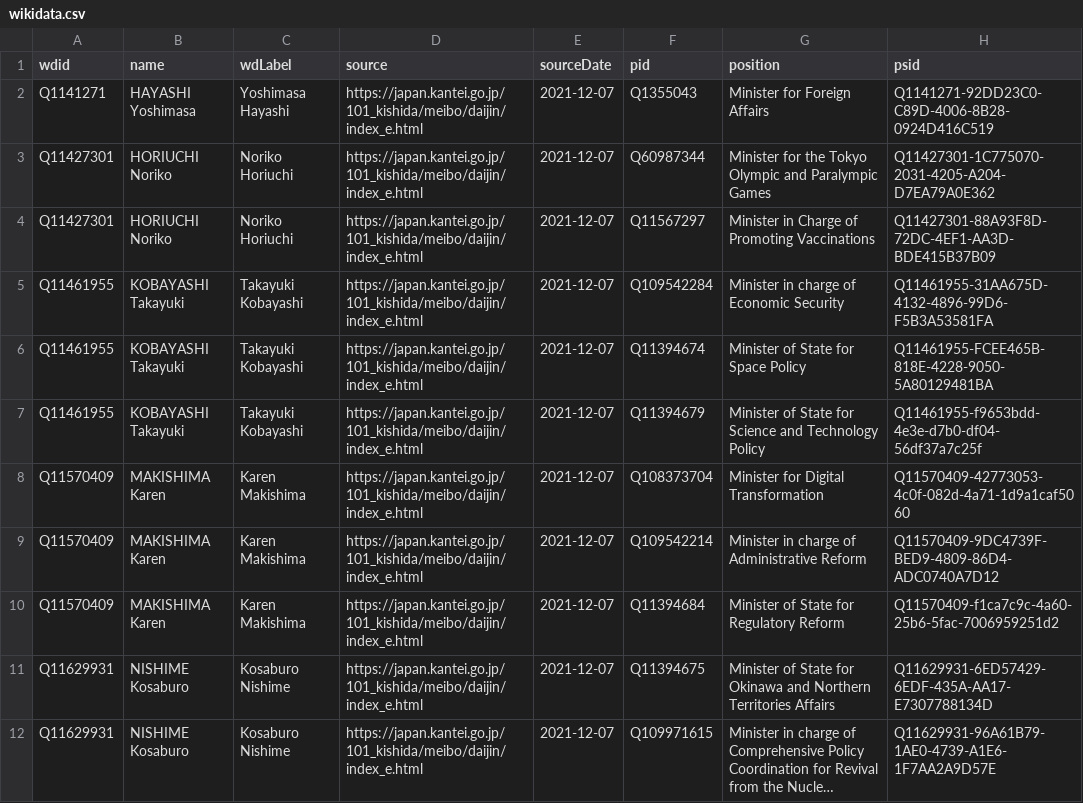
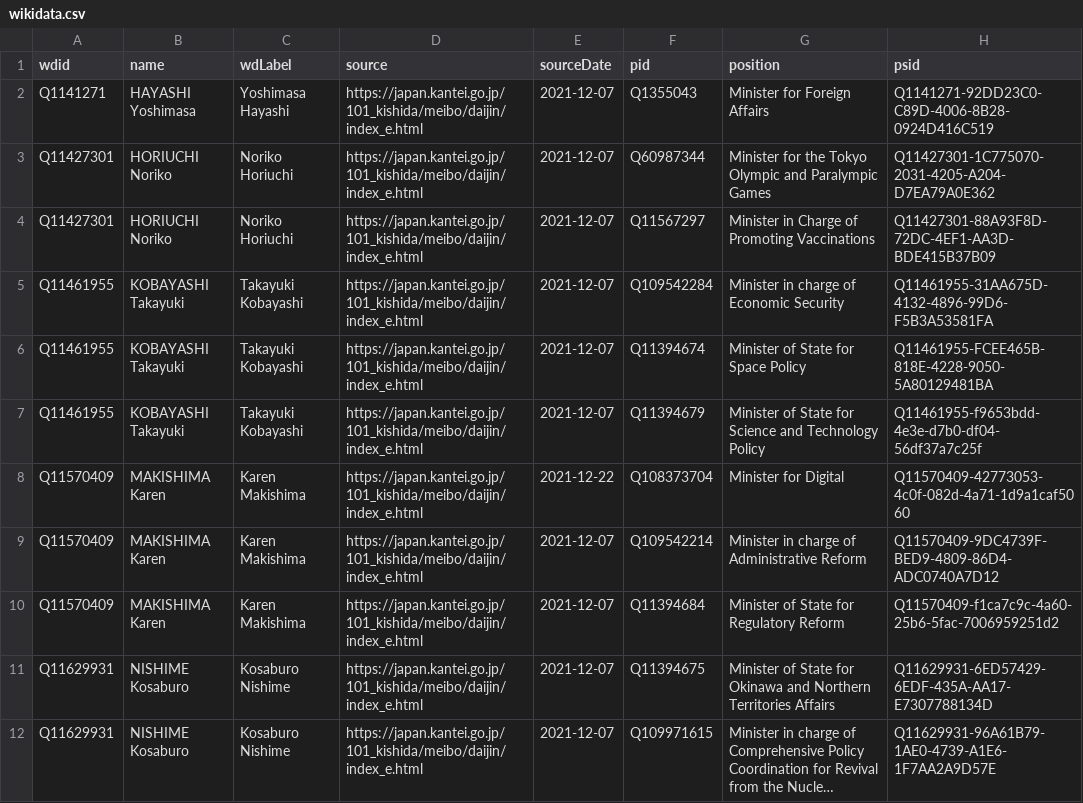
Before and after one commit to every-politician-scrapers/japan-ministers, a CSV file: data/wikidata.csv, drawn as a sheet; only a part is shown; long unchanged cells end in ….

```diff
--- a/data/wikidata.csv
+++ b/data/wikidata.csv
@@ -7,3 +7,3 @@ Q11461955,KOBAYASHI Takayuki,Takayuki Kobayashi,https://japan.kantei.go.jp/101_k
 Q11461955,KOBAYASHI Takayuki,Takayuki Kobayashi,https://japan.kantei.go.jp/101_kishida/meibo/daijin/index_e.html,2021-12-07,Q11394679,Minister of State for Science and Technology Policy,Q11461955-f9653bdd-4e3e-d7b0-df04-56df37a7c25f
-Q11570409,MAKISHIMA Karen,Karen Makishima,https://japan.kantei.go.jp/101_kishida/meibo/daijin/index_e.html,2021-12-07,Q108373704,Minister for Digital Transformation,Q11570409-42773053-4c0f-082d-4a71-1d9a1caf5060
+Q11570409,MAKISHIMA Karen,Karen Makishima,https://japan.kantei.go.jp/101_kishida/meibo/daijin/index_e.html,2021-12-22,Q108373704,Minister for Digital,Q11570409-42773053-4c0f-082d-4a71-1d9a1caf5060
 Q11570409,MAKISHIMA Karen,Karen Makishima,https://japan.kantei.go.jp/101_kishida/meibo/daijin/index_e.html,2021-12-07,Q109542214,Minister in charge of Administrative Reform,Q11570409-9DC4739F-BED9-4809-86D4-ADC0740A7D12
```
Also changed, not shown: data/official.csv.
